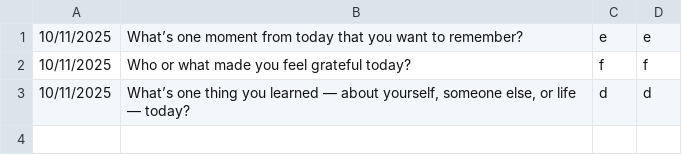
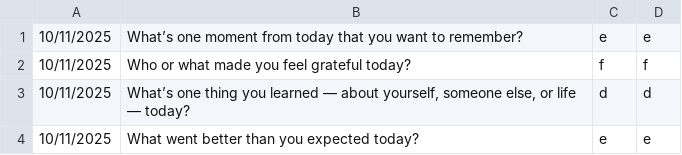
Before and after one commit to mclions18/CSE210-projects, a CSV file: prove/Develop02/test.csv, drawn as a sheet.

```diff
--- a/prove/Develop02/test.csv
+++ b/prove/Develop02/test.csv
@@ -3 +3,2 @@
 10/11/2025|What’s one thing you learned — about yourself, someone else, or life — today?|d|d
+10/11/2025|What went better than you expected today?|e|e
```
Also changed, not shown: 2 other files.
